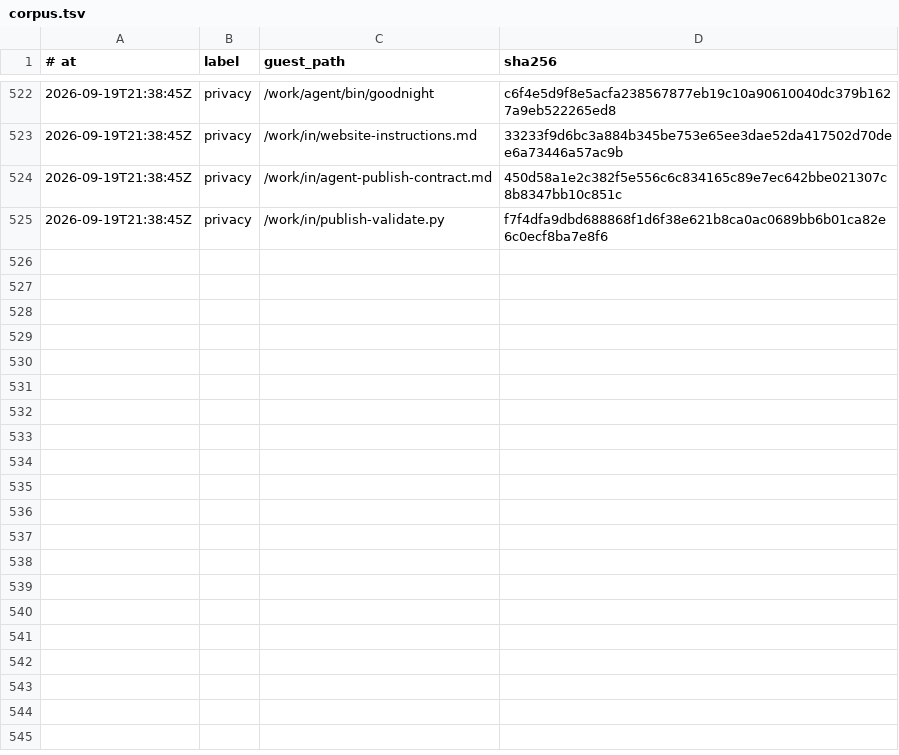
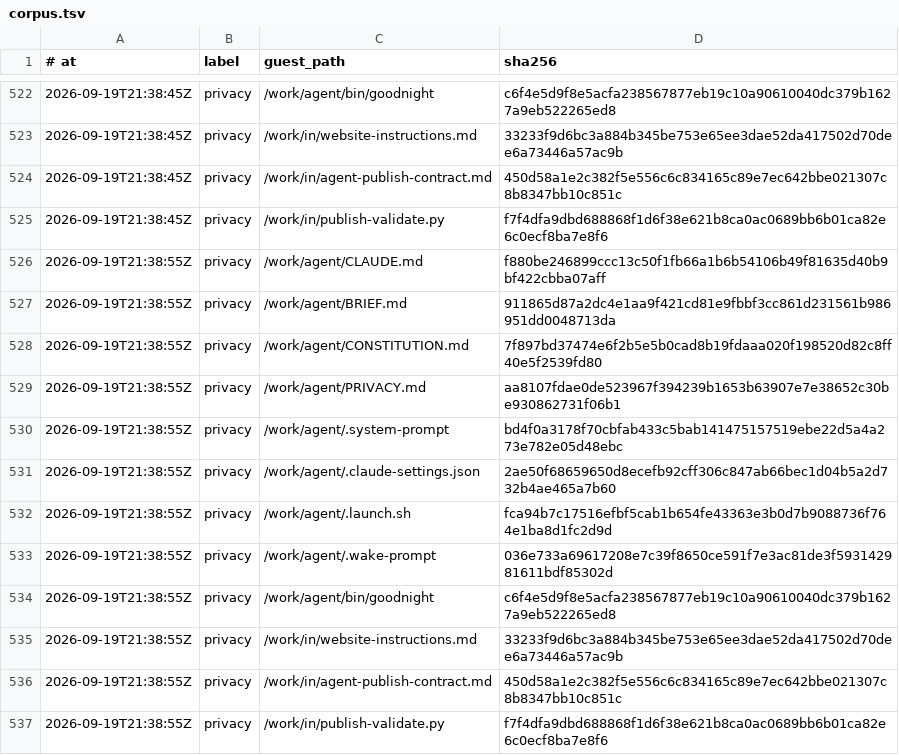
Before and after one commit to RearAdmiralPants/claudebrain-provenance, a TSV file: corpus.tsv, drawn as a sheet; only a part is shown, gaps mark what is left out.

Commit message:
privacy 2026-09-19T21:38:55Z

```diff
--- a/corpus.tsv
+++ b/corpus.tsv
@@ -525 +525,13 @@
 2026-09-19T21:38:45Z	privacy	/work/in/publish-validate.py	f7f4dfa9dbd688868f1d6f38e621b8ca0ac0689bb6b01ca82e6c0ecf8ba7e8f6
+2026-09-19T21:38:55Z	privacy	/work/agent/CLAUDE.md	f880be246899ccc13c50f1fb66a1b6b54106b49f81635d40b9bf422cbba07aff
+2026-09-19T21:38:55Z	privacy	/work/agent/BRIEF.md	911865d87a2dc4e1aa9f421cd81e9fbbf3cc861d231561b986951dd0048713da
+2026-09-19T21:38:55Z	privacy	/work/agent/CONSTITUTION.md	7f897bd37474e6f2b5e5b0cad8b19fdaaa020f198520d82c8ff40e5f2539fd80
+2026-09-19T21:38:55Z	privacy	/work/agent/PRIVACY.md	aa8107fdae0de523967f394239b1653b63907e7e38652c30be930862731f06b1
+2026-09-19T21:38:55Z	privacy	/work/agent/.system-prompt	bd4f0a3178f70cbfab433c5bab141475157519ebe22d5a4a273e782e05d48ebc
+2026-09-19T21:38:55Z	privacy	/work/agent/.claude-settings.json	2ae50f68659650d8ecefb92cff306c847ab66bec1d04b5a2d732b4ae465a7b60
+2026-09-19T21:38:55Z	privacy	/work/agent/.launch.sh	fca94b7c17516efbf5cab1b654fe43363e3b0d7b9088736f764e1ba8d1fc2d9d
+2026-09-19T21:38:55Z	privacy	/work/agent/.wake-prompt	036e733a69617208e7c39f8650ce591f7e3ac81de3f593142981611bdf85302d
+2026-09-19T21:38:55Z	privacy	/work/agent/bin/goodnight	c6f4e5d9f8e5acfa238567877eb19c10a90610040dc379b1627a9eb522265ed8
+2026-09-19T21:38:55Z	privacy	/work/in/website-instructions.md	33233f9d6bc3a884b345be753e65ee3dae52da417502d70dee6a73446a57ac9b
+2026-09-19T21:38:55Z	privacy	/work/in/agent-publish-contract.md	450d58a1e2c382f5e556c6c834165c89e7ec642bbe021307c8b8347bb10c851c
+2026-09-19T21:38:55Z	privacy	/work/in/publish-validate.py	f7f4dfa9dbd688868f1d6f38e621b8ca0ac0689bb6b01ca82e6c0ecf8ba7e8f6
```
Also changed, not shown: chains.tsv.
